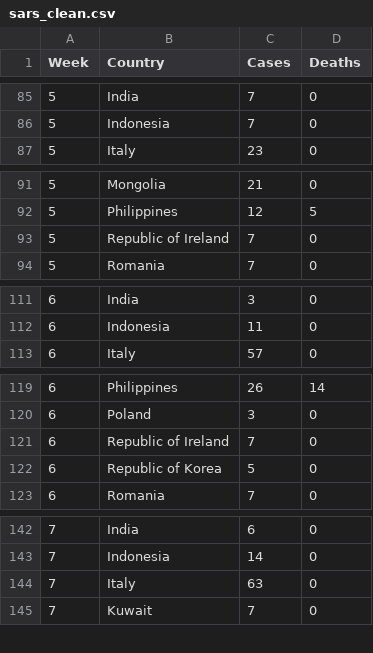
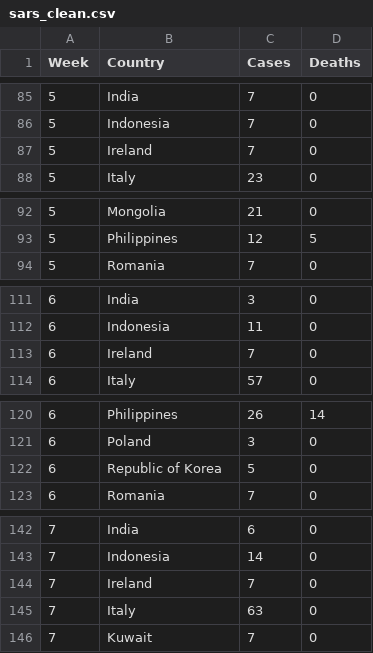
Before and after one commit to HBlockBeach/etl-project, a CSV file: app/data/sars_clean.csv, drawn as a sheet; only a part is shown, gaps mark what is left out; removed rows and columns are numbered as before the commit, all else as after; the diff covers the shown part only; the diff names each change by its address in the sheet, - before the commit and + after, or states it on an @@ line.

```diff
--- a/app/data/sars_clean.csv
+++ b/app/data/sars_clean.csv
+row 87: 5 | Ireland | 7 | 0
-row 93: 5 | Republic of Ireland | 7 | 0
+row 113: 6 | Ireland | 7 | 0
-row 121: 6 | Republic of Ireland | 7 | 0
+row 144: 7 | Ireland | 7 | 0
```
Also changed, not shown: 12 added rows and 13 removed rows elsewhere in this file, app/data/h1n1_clean.csv, 2 other files.
